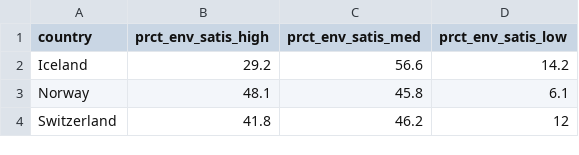
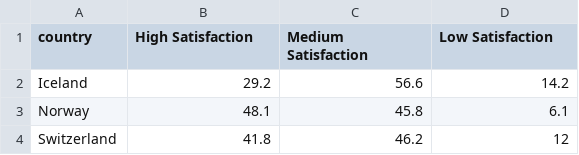
Before and after one commit to kya10210/FIT3179A2, a CSV file: data/env_satisfaction_2013.csv, drawn as a sheet; only a part is shown.

Commit message:
Update env_satisfaction_2013.csv

```diff
--- a/data/env_satisfaction_2013.csv
+++ b/data/env_satisfaction_2013.csv
@@ -1,2 +1,2 @@
-country,prct_env_satis_high,prct_env_satis_med,prct_env_satis_low
+country,High Satisfaction,Medium Satisfaction,Low Satisfaction
 Iceland,29.2,56.6,14.2
```
